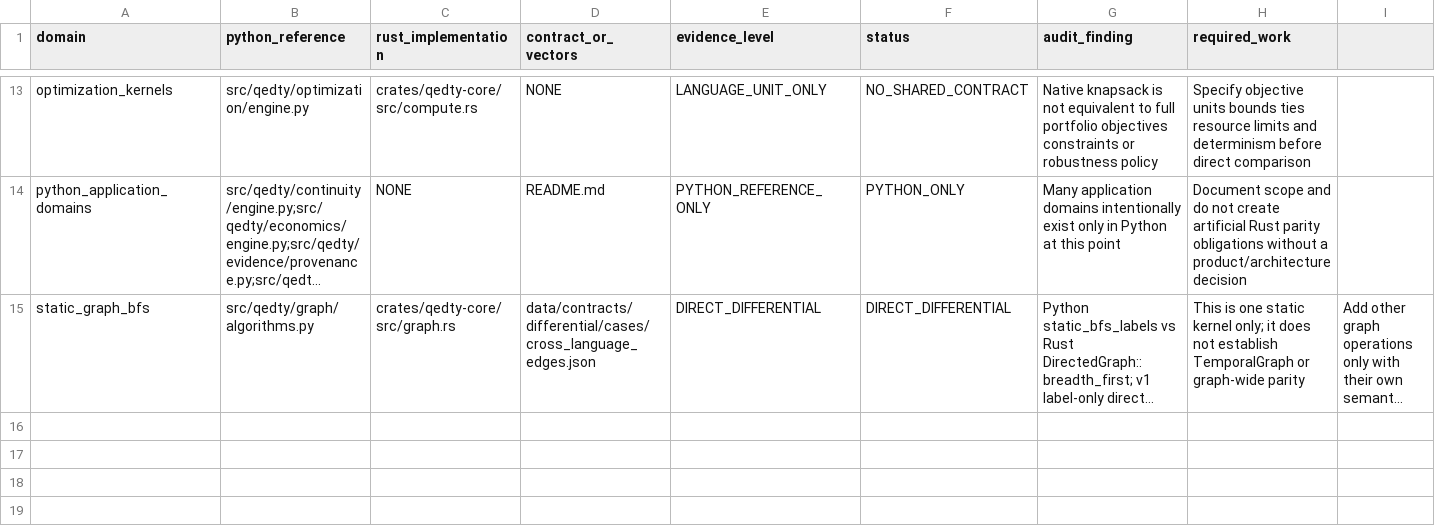
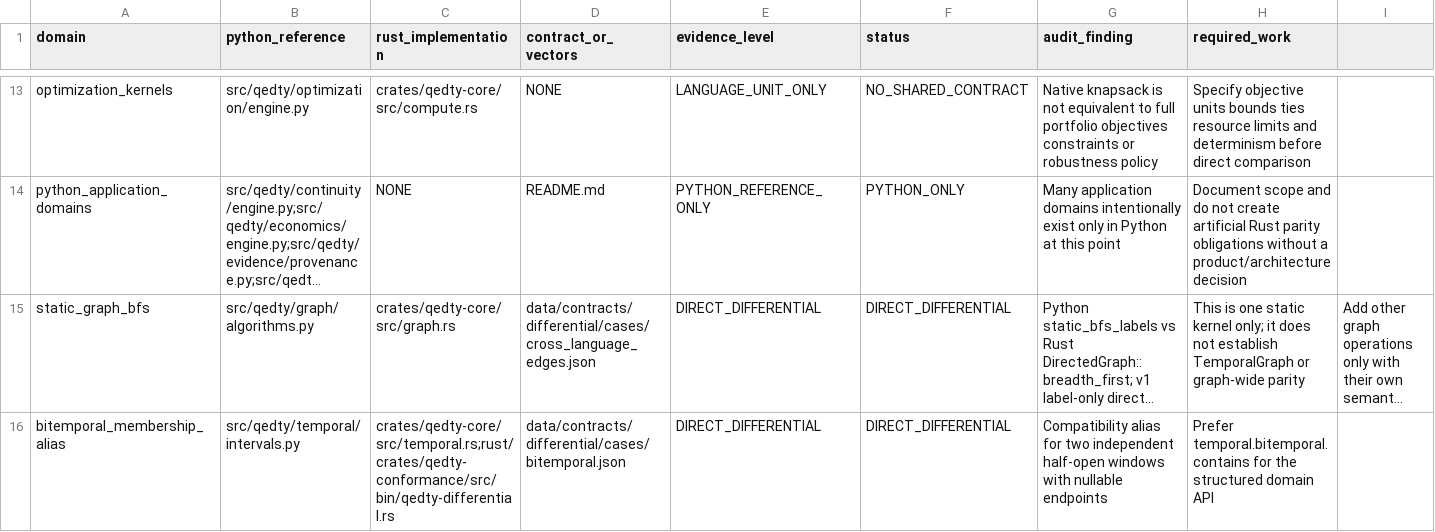
Before and after one commit to shan-005/QEDTY, a CSV file: docs/engineering/CROSS_LANGUAGE_CONFORMANCE_MATRIX.csv, drawn as a sheet; only a part is shown, gaps mark what is left out; long unchanged cells end in …; the diff names each change by its address in the sheet, - before the commit and + after, or states it on an @@ line.

Commit message:
docs: preserve merged bitemporal alias in matrix

```diff
--- a/docs/engineering/CROSS_LANGUAGE_CONFORMANCE_MATRIX.csv
+++ b/docs/engineering/CROSS_LANGUAGE_CONFORMANCE_MATRIX.csv
+row 16: bitemporal_membership_alias | src/qedty/temporal/intervals.py | crates/qedty-core/src/temporal.rs;rust/crates/qedty-conformance/src/bin/qedty-differential.rs | data/contracts/differential/cases/bitemporal.json | DIRECT_DIFFERENTIAL | DIRECT_DIFFERENTIAL | Compatibility alias for two independent half-open windows with nullable endpoints | Prefer temporal.bitemporal.contains for the structured domain API
```
